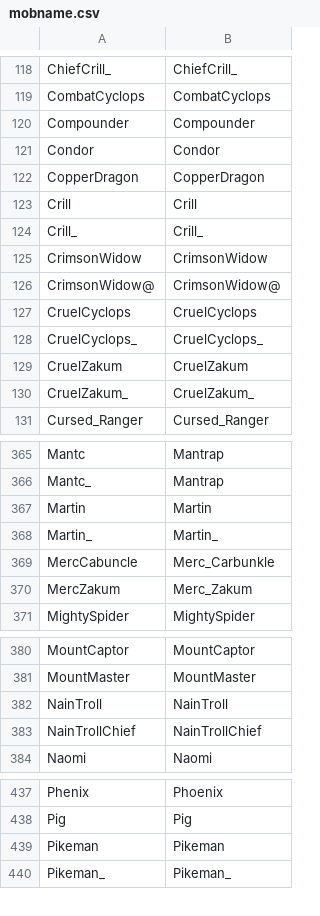
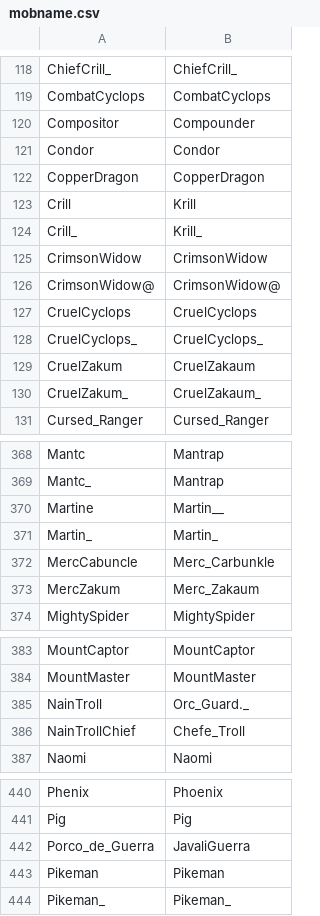
Before and after one commit to gabrielbsx/wyd-spirit-destiny, a CSV file: Server/Release/TMSRV/run/Settings/mobname.csv, drawn as a sheet; only a part is shown, gaps mark what is left out; the diff covers the shown part only.

```diff
--- a/Server/Release/TMSRV/run/Settings/mobname.csv
+++ b/Server/Release/TMSRV/run/Settings/mobname.csv
@@ -119,7 +119,7 @@ ChiefCrill_,ChiefCrill_
 CombatCyclops,CombatCyclops
-Compounder,Compounder
+Compositor,Compounder
 Condor,Condor
 CopperDragon,CopperDragon
-Crill,Crill
-Crill_,Crill_
+Crill,Krill
+Crill_,Krill_
 CrimsonWidow,CrimsonWidow
@@ -128,4 +128,4 @@ CruelCyclops,CruelCyclops
 CruelCyclops_,CruelCyclops_
-CruelZakum,CruelZakum
-CruelZakum_,CruelZakum_
+CruelZakum,CruelZakaum
+CruelZakum_,CruelZakaum_
 Cursed_Ranger,Cursed_Ranger
@@ -366,6 +369,6 @@ Mantc,Mantrap
 Mantc_,Mantrap
-Martin,Martin
+Martine,Martin__
 Martin_,Martin_
 MercCabuncle,Merc_Carbunkle
-MercZakum,Merc_Zakum
+MercZakum,Merc_Zakaum
 MightySpider,MightySpider
@@ -381,4 +384,4 @@ MountCaptor,MountCaptor
 MountMaster,MountMaster
-NainTroll,NainTroll
-NainTrollChief,NainTrollChief
+NainTroll,Orc_Guard._
+NainTrollChief,Chefe_Troll
 Naomi,Naomi
@@ -438,2 +441,3 @@ Phenix,Phoenix
 Pig,Pig
+Porco_de_Guerra,JavaliGuerra
 Pikeman,Pikeman
```
Also changed, not shown: 4 added rows, 1 removed row and 40 edited cells elsewhere in this file, 36 other files.
